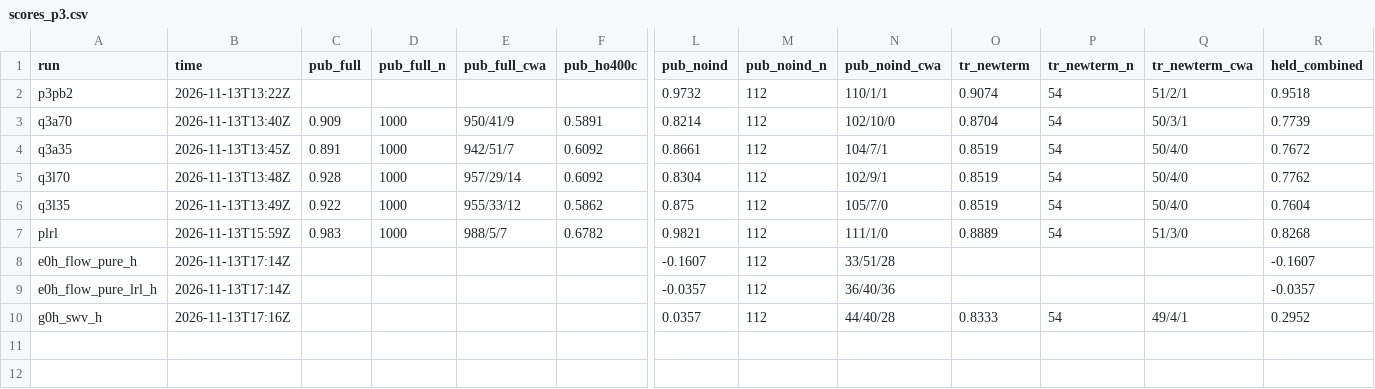
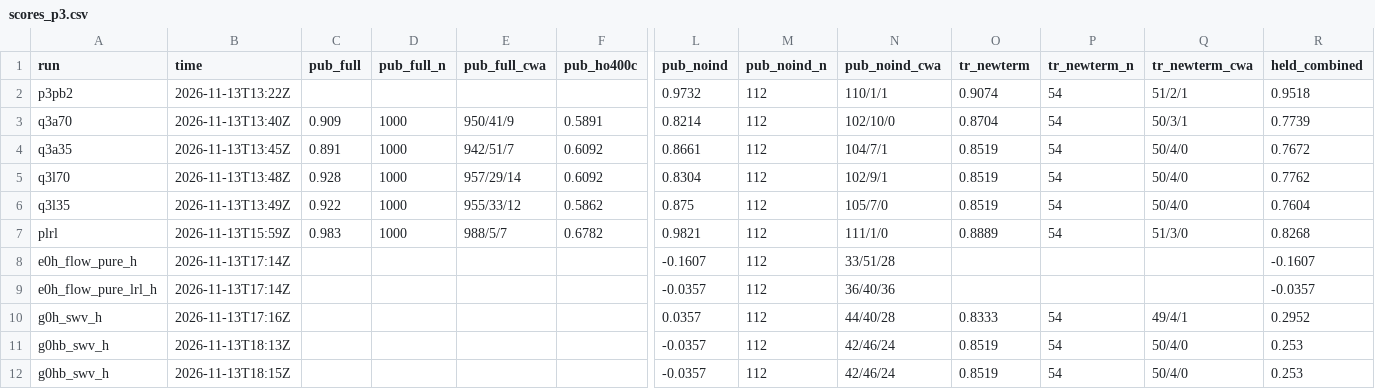
Before and after one commit to lhaochen118-ship-it/ZC, a CSV file: Process/scores_p3.csv, drawn as a sheet; only a part is shown, gaps mark what is left out; rows hold the shown columns only; the diff names each change by its address in the sheet, - before the commit and + after, or states it on an @@ line.

```diff
--- a/Process/scores_p3.csv
+++ b/Process/scores_p3.csv
+row 11: g0hb_swv_h | 2026-11-13T18:13Z |  |  |  |  | -0.0357 | 112 | 42/46/24 | 0.8519 | 54 | 50/4/0 | 0.253
+row 12: g0hb_swv_h | 2026-11-13T18:15Z |  |  |  |  | -0.0357 | 112 | 42/46/24 | 0.8519 | 54 | 50/4/0 | 0.253
```
Also changed, not shown: 6 other files.
